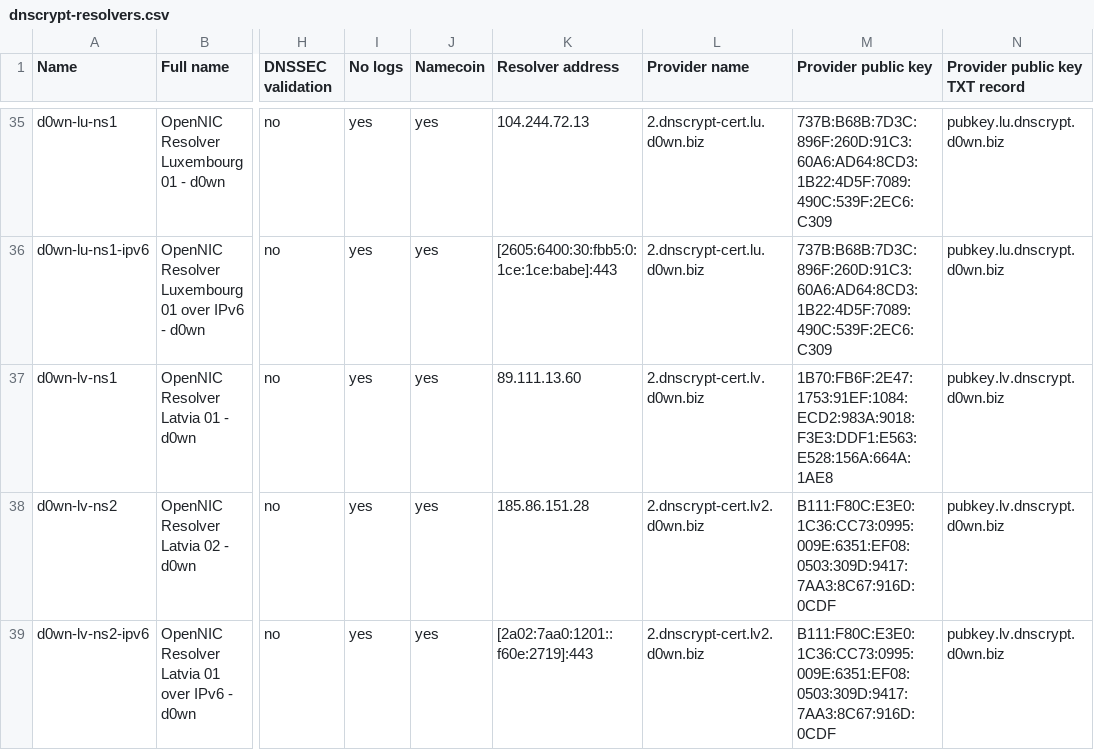
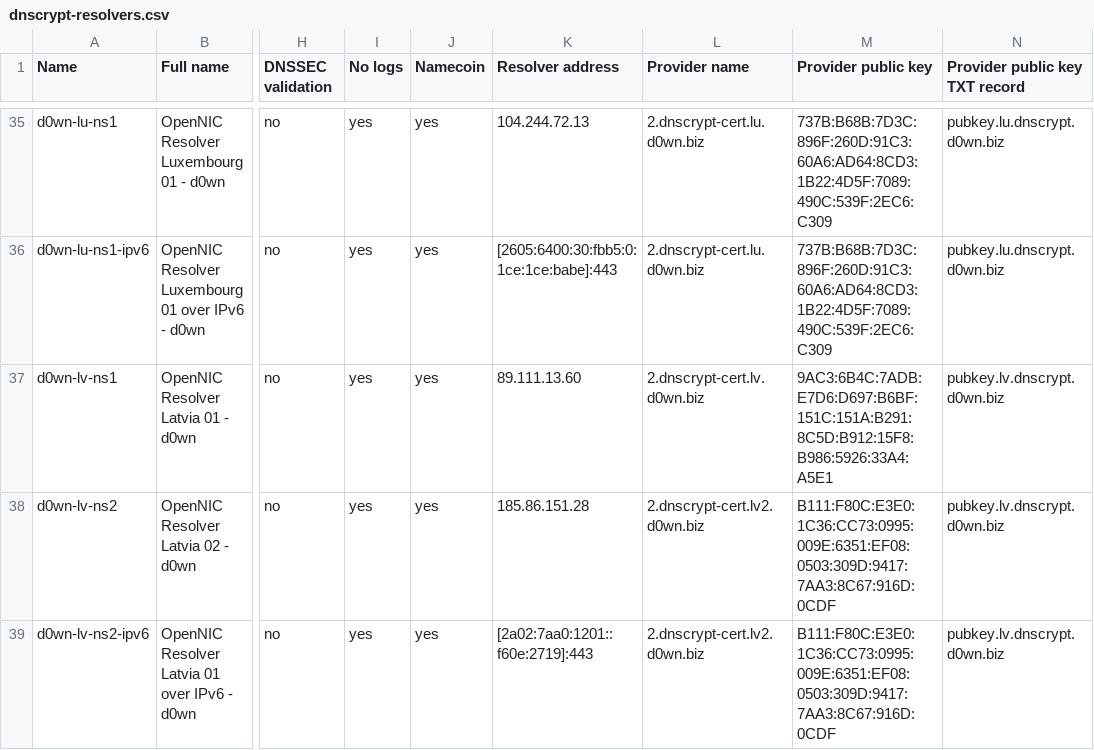
Before and after one commit to dyne/dnscrypt-proxy, a CSV file: dnscrypt-resolvers.csv, drawn as a sheet; only a part is shown, gaps mark what is left out; the diff names each change by its address in the sheet, - before the commit and + after, or states it on an @@ line.

```diff
--- a/dnscrypt-resolvers.csv
+++ b/dnscrypt-resolvers.csv
-M37 (Provider public key): 1B70:FB6F:2E47:1753:91EF:1084:ECD2:983A:9018:F3E3:DDF1:E563:E528:156A:664A:1AE8
+M37 (Provider public key): 9AC3:6B4C:7ADB:E7D6:D697:B6BF:151C:151A:B291:8C5D:B912:15F8:B986:5926:33A4:A5E1
```
Also changed, not shown: 2 other files.
